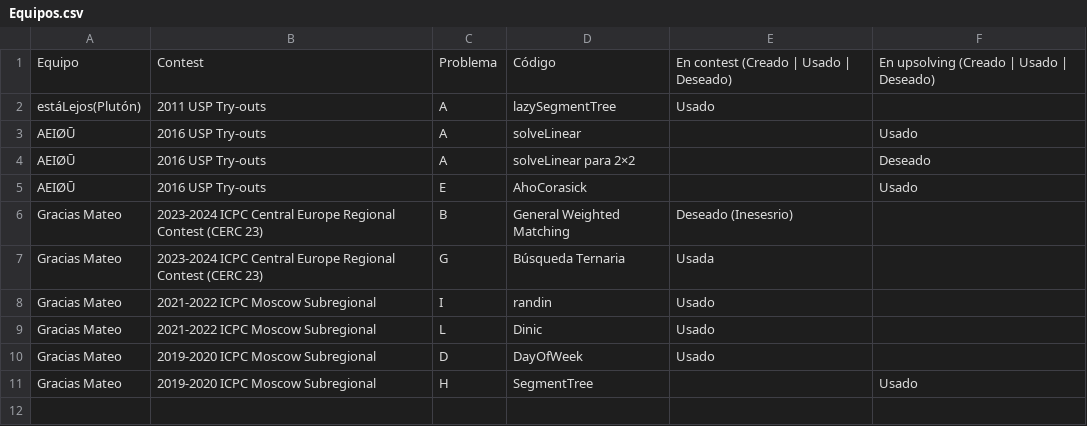
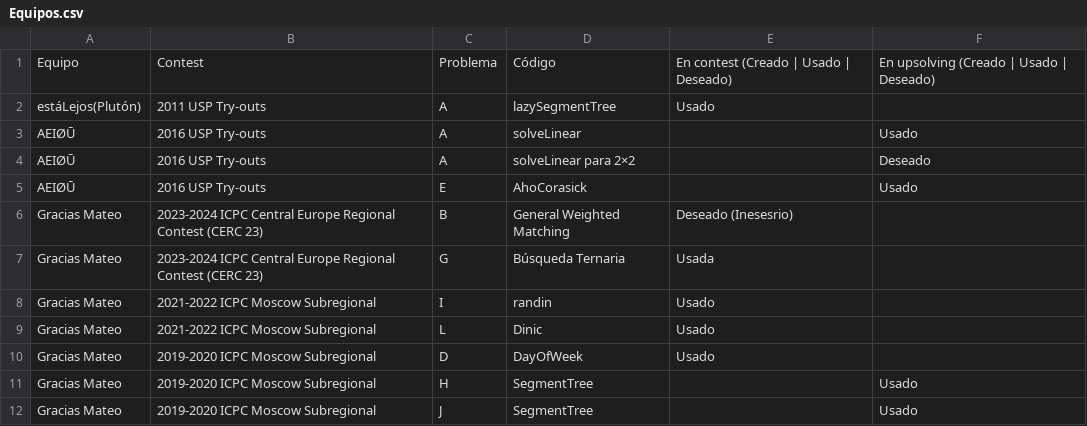
Before and after one commit to IvanRenison/ProgrammingProblems, a CSV file: .CodeUsageData/Equipos.csv, drawn as a sheet.

Commit message:
Problem J of NEERC Moscow Subregional Contest 2019-2020

```diff
--- a/.CodeUsageData/Equipos.csv
+++ b/.CodeUsageData/Equipos.csv
@@ -11 +11,2 @@ Gracias Mateo, 2019-2020 ICPC Moscow Subregional, D, DayOfWeek, Usado,
 Gracias Mateo, 2019-2020 ICPC Moscow Subregional, H, SegmentTree, , Usado
+Gracias Mateo, 2019-2020 ICPC Moscow Subregional, J, SegmentTree, , Usado
```
Also changed, not shown: 1 other file.
